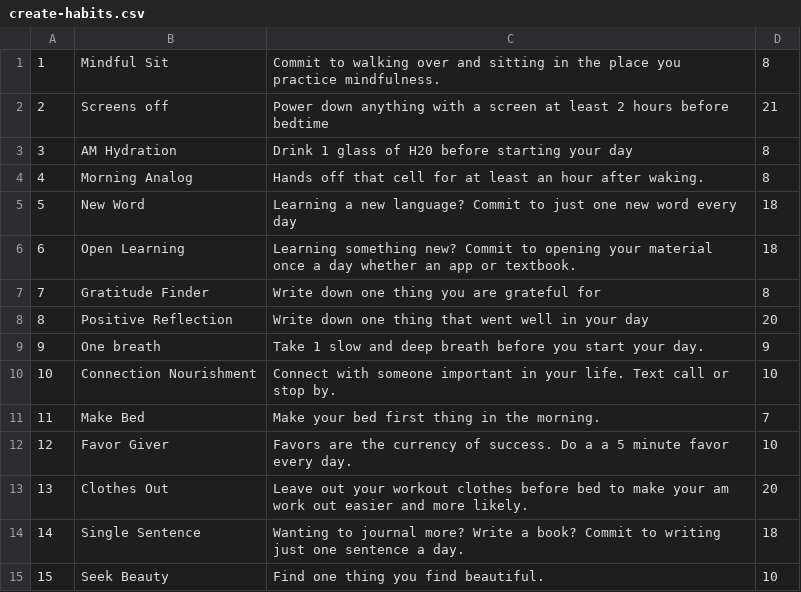
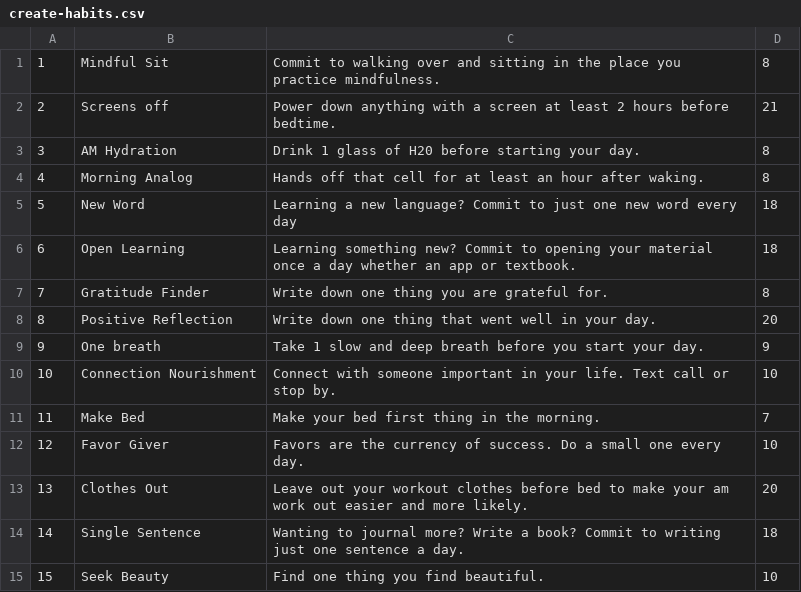
Before and after one commit to savdevarney/habot, a CSV file: data/create-habits.csv, drawn as a sheet; only a part is shown; the diff covers the shown part only.

Commit message:
final polishes on V1 front end - text boxes, drop downs, pictures, text and dashboard D3

```diff
--- a/data/create-habits.csv
+++ b/data/create-habits.csv
@@ -1,4 +1,4 @@
 1,Mindful Sit,Commit to walking over and sitting in the place you practice mindfulness. ,8
-2,Screens off,Power down anything with a screen at least 2 hours before bedtime,21
-3,AM Hydration,Drink 1 glass of H20 before starting your day,8
+2,Screens off,Power down anything with a screen at least 2 hours before bedtime.,21
+3,AM Hydration,Drink 1 glass of H20 before starting your day.,8
 4,Morning Analog,Hands off that cell for at least an hour after waking.,8
@@ -6,4 +6,4 @@
 6,Open Learning,Learning something new? Commit to opening your material once a day whether an app or textbook.,18
-7,Gratitude Finder,Write down one thing you are grateful for,8
-8,Positive Reflection,Write down one thing that went well in your day,20
+7,Gratitude Finder,Write down one thing you are grateful for.,8
+8,Positive Reflection,Write down one thing that went well in your day.,20
 9,One breath,Take 1 slow and deep breath before you start your day.,9
@@ -11,3 +11,3 @@
 11,Make Bed,Make your bed first thing in the morning.,7
-12,Favor Giver,Favors are the currency of success. Do a a 5 minute favor every day. ,10
+12,Favor Giver,Favors are the currency of success. Do a small one every day. ,10
 13,Clothes Out,Leave out your workout clothes before bed to make your am work out easier and more likely. ,20
```
Also changed, not shown: 15 removed rows and 4 edited cells elsewhere in this file, 12 other files.
